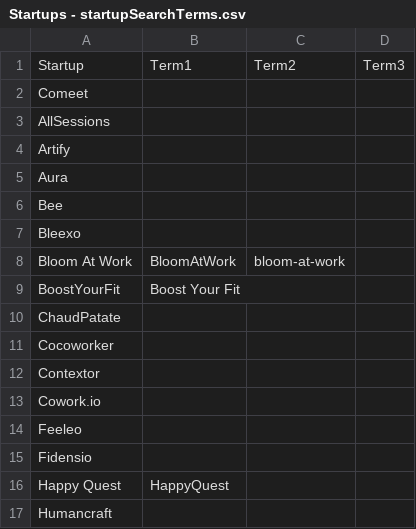
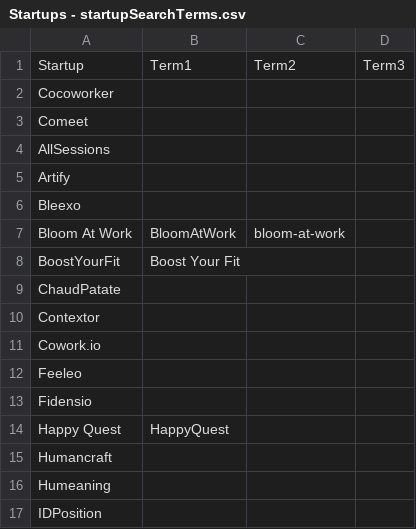
Before and after one commit to happytechlife/impact, a CSV file: files/Startups - startupSearchTerms.csv, drawn as a sheet; only a part is shown; the shorter side is filled out with more unchanged rows.

```diff
--- a/files/Startups - startupSearchTerms.csv
+++ b/files/Startups - startupSearchTerms.csv
@@ -1,2 +1,3 @@
 Startup,Term1,Term2,Term3
+Cocoworker,,,
 Comeet,,,
@@ -4,4 +5,2 @@ AllSessions,,,
 Artify,,,
-Aura,,,
-Bee,,,
 Bleexo,,,
@@ -10,3 +9,2 @@ BoostYourFit,Boost Your Fit,,
 ChaudPatate,,,
-Cocoworker,,,
 Contextor,,,
```
Also changed, not shown: 18 other files.
